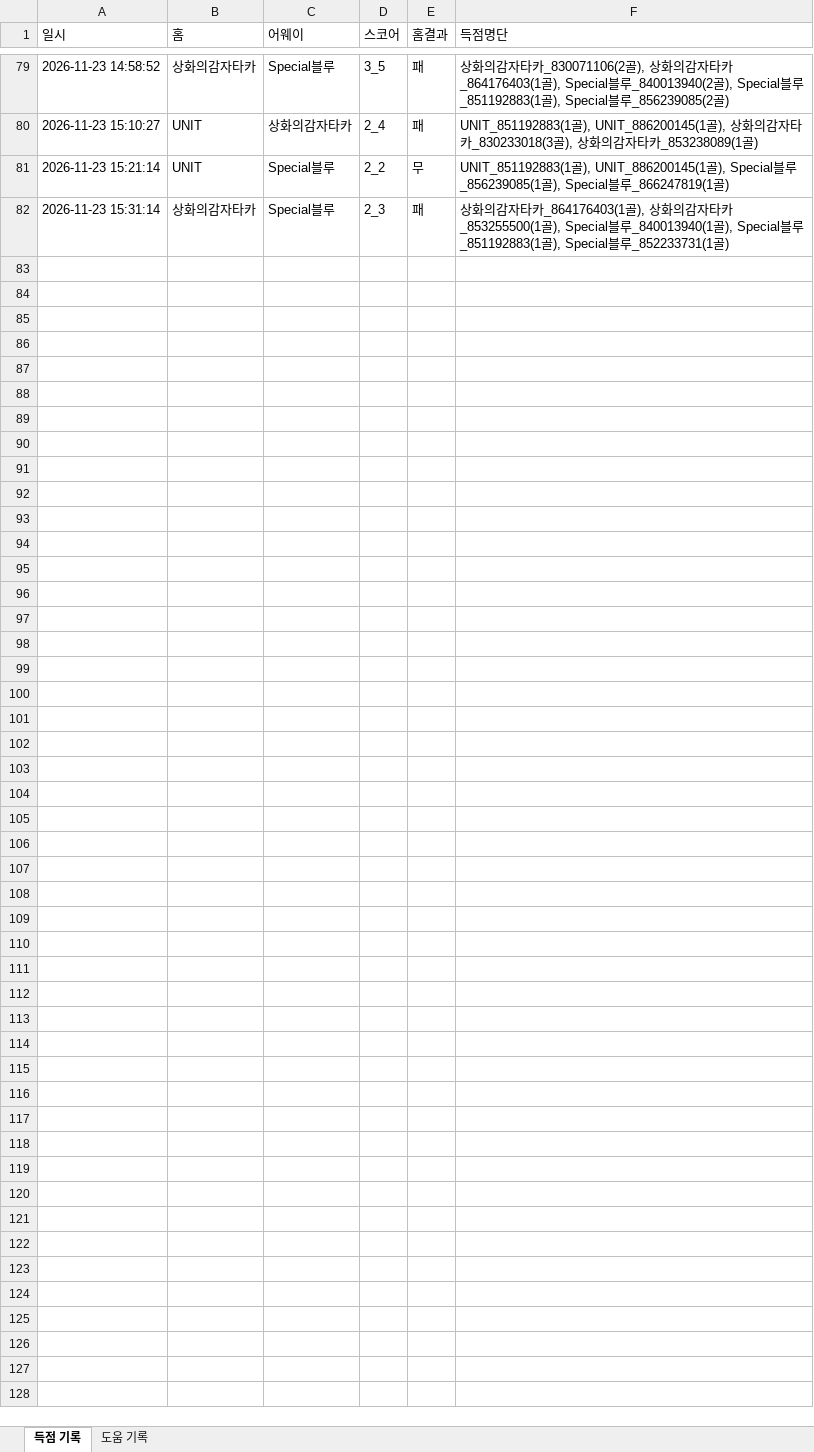
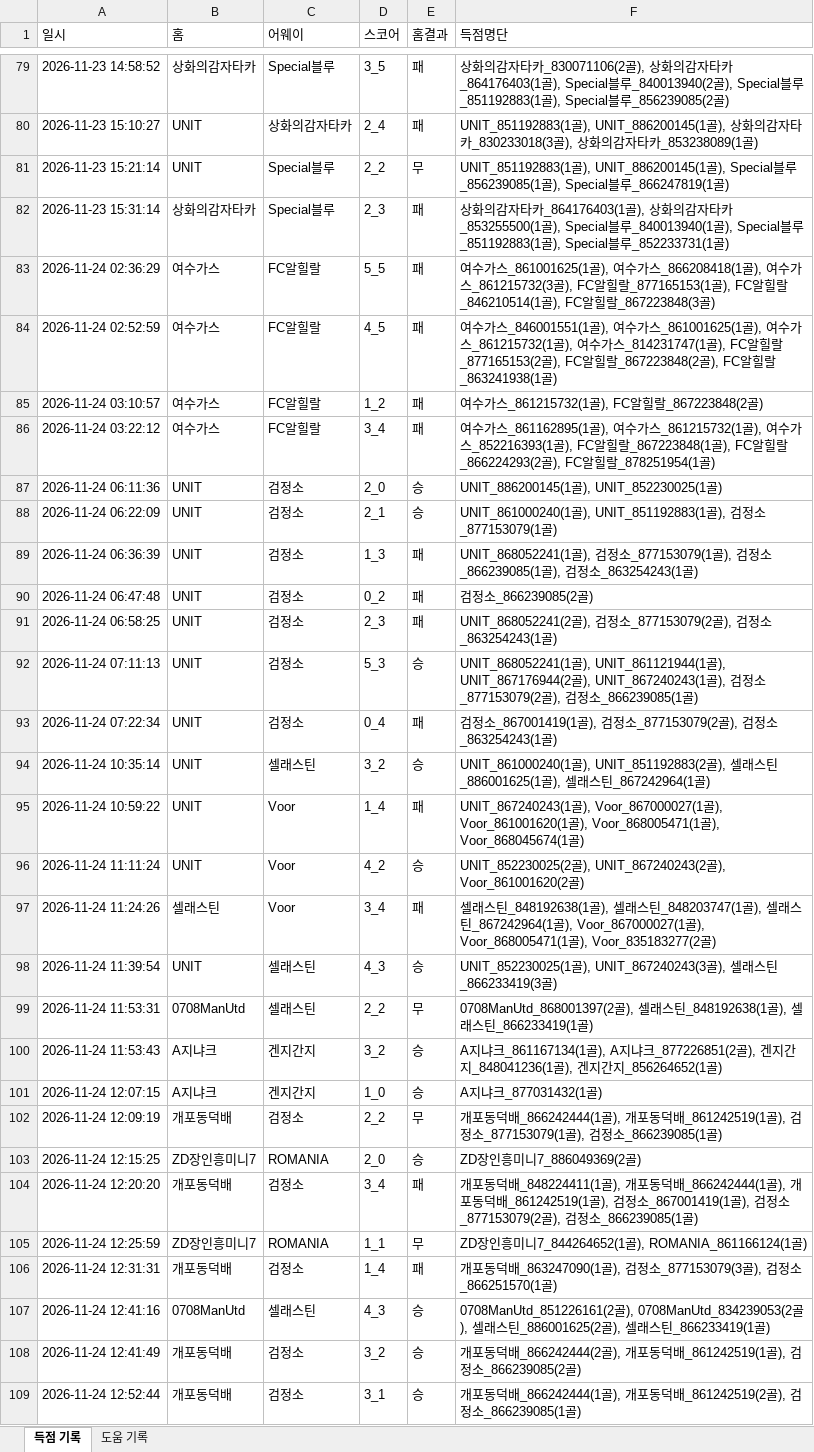
Before and after one commit to xldyxl/all-star-league, an Excel workbook: API데이터_경기_득점_및_도움_기록.xlsx, sheet 득점 기록, drawn as a sheet; only a part is shown, gaps mark what is left out; values as stored, in another font and other column widths than the file's, no borders; the diff names each change by its address in the sheet, - before the commit and + after, or states it on an @@ line.

```diff
--- a/API데이터_경기_득점_및_도움_기록.xlsx (sheet 득점 기록)
+++ b/API데이터_경기_득점_및_도움_기록.xlsx (sheet 득점 기록)
+row 83: 2026-11-24 02:36:29 | 여수가스 | FC알힐랄 | 5_5 | 패 | 여수가스_861001625(1골), 여수가스_866208418(1골), 여수가스_861215732(3골), FC알힐랄_877165153(1골), FC알힐랄_846210514(1골), FC알힐랄_867223848(3골)
+row 84: 2026-11-24 02:52:59 | 여수가스 | FC알힐랄 | 4_5 | 패 | 여수가스_846001551(1골), 여수가스_861001625(1골), 여수가스_861215732(1골), 여수가스_814231747(1골), FC알힐랄_877165153(2골), FC알힐랄_867223848(2골), FC알힐랄_863241938(1골)
+row 85: 2026-11-24 03:10:57 | 여수가스 | FC알힐랄 | 1_2 | 패 | 여수가스_861215732(1골), FC알힐랄_867223848(2골)
+row 86: 2026-11-24 03:22:12 | 여수가스 | FC알힐랄 | 3_4 | 패 | 여수가스_861162895(1골), 여수가스_861215732(1골), 여수가스_852216393(1골), FC알힐랄_867223848(1골), FC알힐랄_866224293(2골), FC알힐랄_878251954(1골)
+row 87: 2026-11-24 06:11:36 | UNIT | 검정소 | 2_0 | 승 | UNIT_886200145(1골), UNIT_852230025(1골)
+row 88: 2026-11-24 06:22:09 | UNIT | 검정소 | 2_1 | 승 | UNIT_861000240(1골), UNIT_851192883(1골), 검정소_877153079(1골)
+row 89: 2026-11-24 06:36:39 | UNIT | 검정소 | 1_3 | 패 | UNIT_868052241(1골), 검정소_877153079(1골), 검정소_866239085(1골), 검정소_863254243(1골)
+row 90: 2026-11-24 06:47:48 | UNIT | 검정소 | 0_2 | 패 | 검정소_866239085(2골)
+row 91: 2026-11-24 06:58:25 | UNIT | 검정소 | 2_3 | 패 | UNIT_868052241(2골), 검정소_877153079(2골), 검정소_863254243(1골)
+row 92: 2026-11-24 07:11:13 | UNIT | 검정소 | 5_3 | 승 | UNIT_868052241(1골), UNIT_861121944(1골), UNIT_867176944(2골), UNIT_867240243(1골), 검정소_877153079(2골), 검정소_866239085(1골)
+row 93: 2026-11-24 07:22:34 | UNIT | 검정소 | 0_4 | 패 | 검정소_867001419(1골), 검정소_877153079(2골), 검정소_863254243(1골)
+row 94: 2026-11-24 10:35:14 | UNIT | 셀래스틴 | 3_2 | 승 | UNIT_861000240(1골), UNIT_851192883(2골), 셀래스틴_886001625(1골), 셀래스틴_867242964(1골)
+row 95: 2026-11-24 10:59:22 | UNIT | Voor | 1_4 | 패 | UNIT_867240243(1골), Voor_867000027(1골), Voor_861001620(1골), Voor_868005471(1골), Voor_868045674(1골)
+row 96: 2026-11-24 11:11:24 | UNIT | Voor | 4_2 | 승 | UNIT_852230025(2골), UNIT_867240243(2골), Voor_861001620(2골)
+row 97: 2026-11-24 11:24:26 | 셀래스틴 | Voor | 3_4 | 패 | 셀래스틴_848192638(1골), 셀래스틴_848203747(1골), 셀래스틴_867242964(1골), Voor_867000027(1골), Voor_868005471(1골), Voor_835183277(2골)
+row 98: 2026-11-24 11:39:54 | UNIT | 셀래스틴 | 4_3 | 승 | UNIT_852230025(1골), UNIT_867240243(3골), 셀래스틴_866233419(3골)
+row 99: 2026-11-24 11:53:31 | 0708ManUtd | 셀래스틴 | 2_2 | 무 | 0708ManUtd_868001397(2골), 셀래스틴_848192638(1골), 셀래스틴_866233419(1골)
+row 100: 2026-11-24 11:53:43 | A지냐크 | 겐지간지 | 3_2 | 승 | A지냐크_861167134(1골), A지냐크_877226851(2골), 겐지간지_848041236(1골), 겐지간지_856264652(1골)
+row 101: 2026-11-24 12:07:15 | A지냐크 | 겐지간지 | 1_0 | 승 | A지냐크_877031432(1골)
+row 102: 2026-11-24 12:09:19 | 개포동덕배 | 검정소 | 2_2 | 무 | 개포동덕배_866242444(1골), 개포동덕배_861242519(1골), 검정소_877153079(1골), 검정소_866239085(1골)
+row 103: 2026-11-24 12:15:25 | ZD장인흥미니7 | ROMANIA | 2_0 | 승 | ZD장인흥미니7_886049369(2골)
+row 104: 2026-11-24 12:20:20 | 개포동덕배 | 검정소 | 3_4 | 패 | 개포동덕배_848224411(1골), 개포동덕배_866242444(1골), 개포동덕배_861242519(1골), 검정소_867001419(1골), 검정소_877153079(2골), 검정소_866239085(1골)
+row 105: 2026-11-24 12:25:59 | ZD장인흥미니7 | ROMANIA | 1_1 | 무 | ZD장인흥미니7_844264652(1골), ROMANIA_861166124(1골)
+row 106: 2026-11-24 12:31:31 | 개포동덕배 | 검정소 | 1_4 | 패 | 개포동덕배_863247090(1골), 검정소_877153079(3골), 검정소_866251570(1골)
+row 107: 2026-11-24 12:41:16 | 0708ManUtd | 셀래스틴 | 4_3 | 승 | 0708ManUtd_851226161(2골), 0708ManUtd_834239053(2골), 셀래스틴_886001625(2골), 셀래스틴_866233419(1골)
+row 108: 2026-11-24 12:41:49 | 개포동덕배 | 검정소 | 3_2 | 승 | 개포동덕배_866242444(2골), 개포동덕배_861242519(1골), 검정소_866239085(2골)
+row 109: 2026-11-24 12:52:44 | 개포동덕배 | 검정소 | 3_1 | 승 | 개포동덕배_866242444(1골), 개포동덕배_861242519(2골), 검정소_866239085(1골)
```
Also changed, not shown: sheet 도움 기록, Ranking_Data.xlsx, 9 other files.
